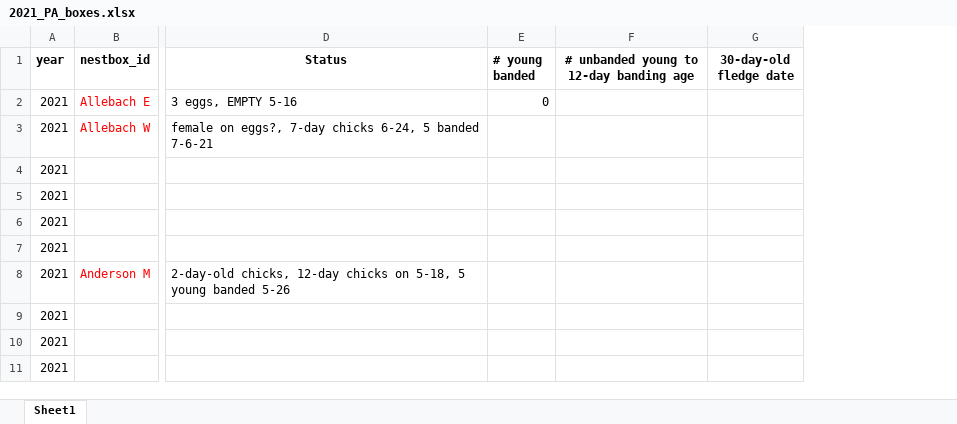
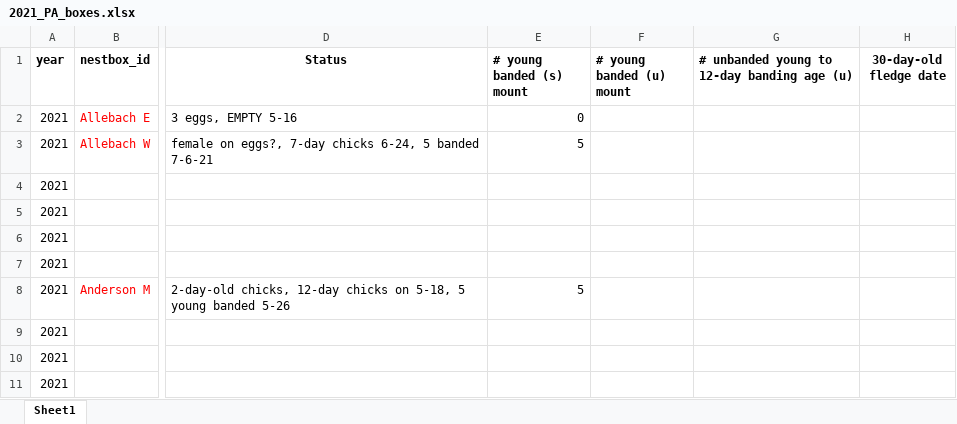
Before and after one commit to lizwillow/2020_Kestrel_Plots, an Excel workbook: 020_data/2021_PA_boxes.xlsx, sheet Sheet1, drawn as a sheet; only a part is shown, gaps mark what is left out; values as stored, in another font and other column widths than the file's, no borders; removed rows and columns are numbered as before the commit, all else as after; the diff names each change by its address in the sheet, - before the commit and + after, or states it on an @@ line.

```diff
--- a/020_data/2021_PA_boxes.xlsx (sheet Sheet1)
+++ b/020_data/2021_PA_boxes.xlsx (sheet Sheet1)
-column E (# young banded), row 2: 0
-column F, row 1: # unbanded young to 12-day banding age
+column E (# young banded (s) mount), rows 2-8: 0 | 5 |  |  |  |  | 5
+column F (# young banded (u) mount), empty
+column G, row 1: # unbanded young to 12-day banding age (u)
```
Also changed, not shown: 020_data/2019_NJ_boxes.xlsx, 020_data/2019_PA_boxes.xlsx, 13 other files.
